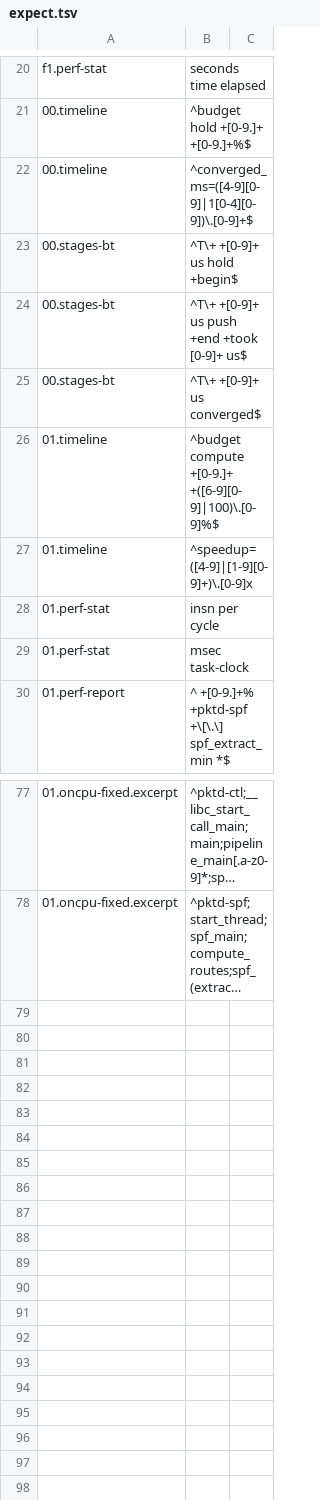
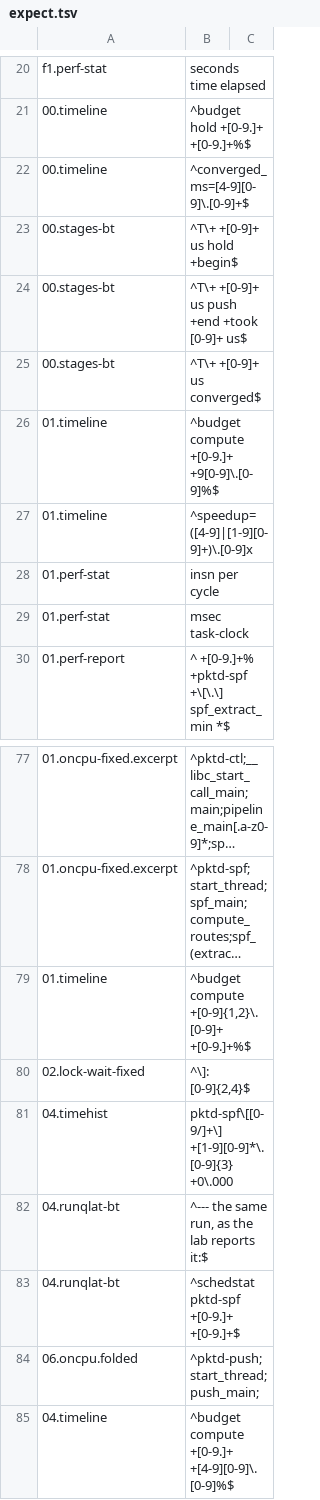
Before and after one commit to divakaran-arrcus/guides, a TSV file: labs/perf-tracing/expect.tsv, drawn as a sheet; only a part is shown, gaps mark what is left out; long unchanged cells end in …; the diff names each change by its address in the sheet, - before the commit and + after, or states it on an @@ line.

```diff
--- a/labs/perf-tracing/expect.tsv
+++ b/labs/perf-tracing/expect.tsv
-B22: ^converged_ms=([4-9][0-9]|1[0-4][0-9])\.[0-9]+$
+B22: ^converged_ms=[4-9][0-9]\.[0-9]+$
-B26: …compute +[0-9.]+ +([6-9][0-9]|100)\.[0-9]%$
+B26: …compute +[0-9.]+ +9[0-9]\.[0-9]%$
+row 79: 01.timeline | ^budget compute +[0-9]{1,2}\.[0-9]+ +[0-9.]+%$
+row 80: 02.lock-wait-fixed | ^\]: [0-9]{2,4}$
+row 81: 04.timehist | pktd-spf\[[0-9/]+\] +[1-9][0-9]*\.[0-9]{3} +0\.000
+row 82: 04.runqlat-bt | ^--- the same run, as the lab reports it:$
+row 83: 04.runqlat-bt | ^schedstat pktd-spf +[0-9.]+ +[0-9.]+$
+row 84: 06.oncpu.folded | ^pktd-push;start_thread;push_main;
+row 85: 04.timeline | ^budget compute +[0-9.]+ +[4-9][0-9]\.[0-9]%$
```
Also changed, not shown: labs/perf-tracing/captures.tsv, 41 other files.
